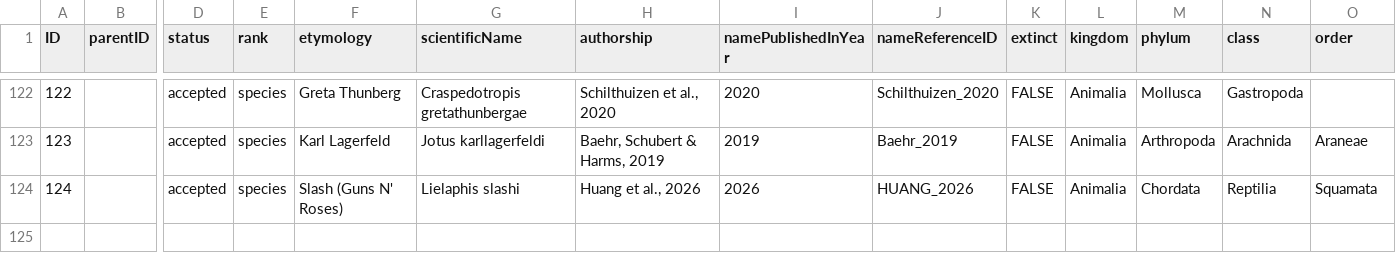
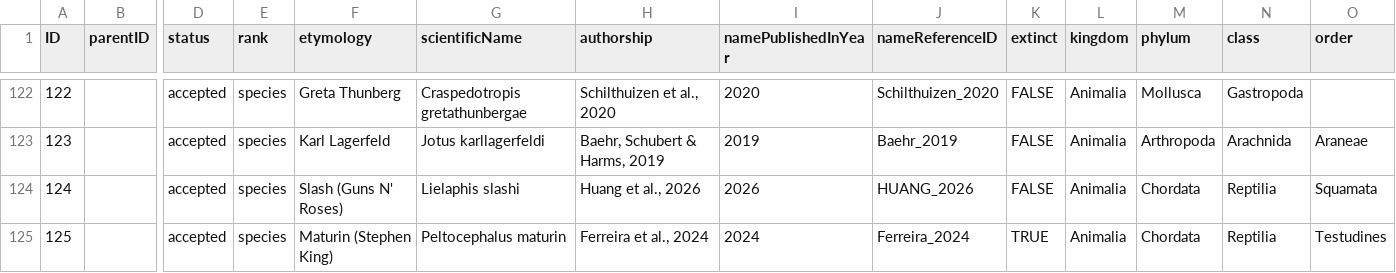
Before and after one commit to mdoering/famous-organism, a TSV file: name_usage.tsv, drawn as a sheet; only a part is shown, gaps mark what is left out; rows hold the shown columns only; the diff names each change by its address in the sheet, - before the commit and + after, or states it on an @@ line.

```diff
--- a/name_usage.tsv
+++ b/name_usage.tsv
+row 125: 125 |  | accepted | species | Maturin (Stephen King) | Peltocephalus maturin | Ferreira et al., 2024 | 2024 | Ferreira_2024 | TRUE | Animalia | Chordata | Reptilia | Testudines
```
Also changed, not shown: 1 other file.
